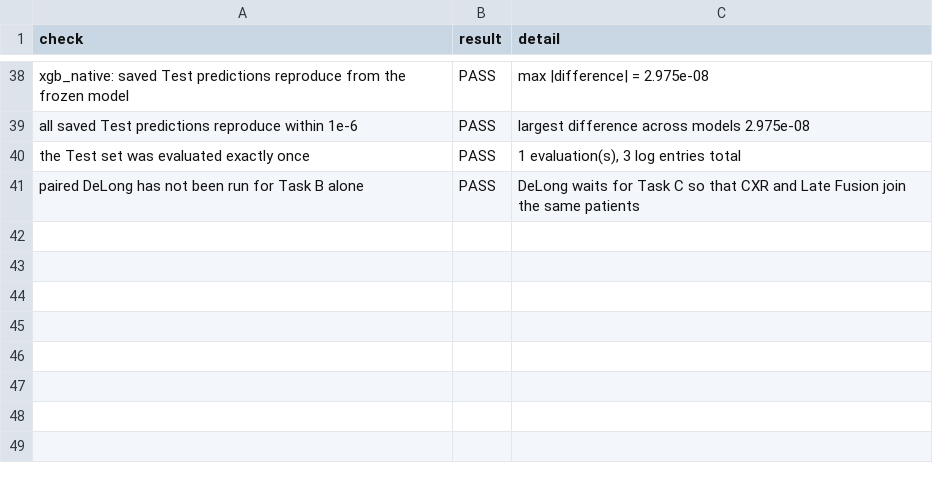
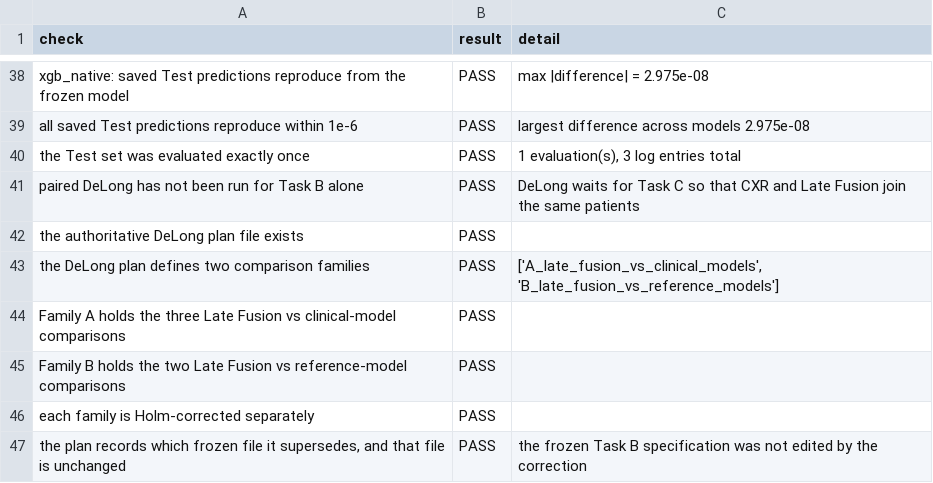
Before and after one commit to sayasunny0426-sketch/COVID19_AI_Agent, a CSV file: results/taskB/qc/post_test_qc_report.csv, drawn as a sheet; only a part is shown, gaps mark what is left out.

```diff
--- a/results/taskB/qc/post_test_qc_report.csv
+++ b/results/taskB/qc/post_test_qc_report.csv
@@ -41 +41,7 @@ the Test set was evaluated exactly once,PASS,"1 evaluation(s), 3 log entries tot
 paired DeLong has not been run for Task B alone,PASS,DeLong waits for Task C so that CXR and Late Fusion join the same patients
+the authoritative DeLong plan file exists,PASS,
+the DeLong plan defines two comparison families,PASS,"['A_late_fusion_vs_clinical_models', 'B_late_fusion_vs_reference_models']"
+Family A holds the three Late Fusion vs clinical-model comparisons,PASS,
+Family B holds the two Late Fusion vs reference-model comparisons,PASS,
+each family is Holm-corrected separately,PASS,
+"the plan records which frozen file it supersedes, and that file is unchanged",PASS,the frozen Task B specification was not edited by the correction
```
Also changed, not shown: docs/change_log.csv, 8 other files.
